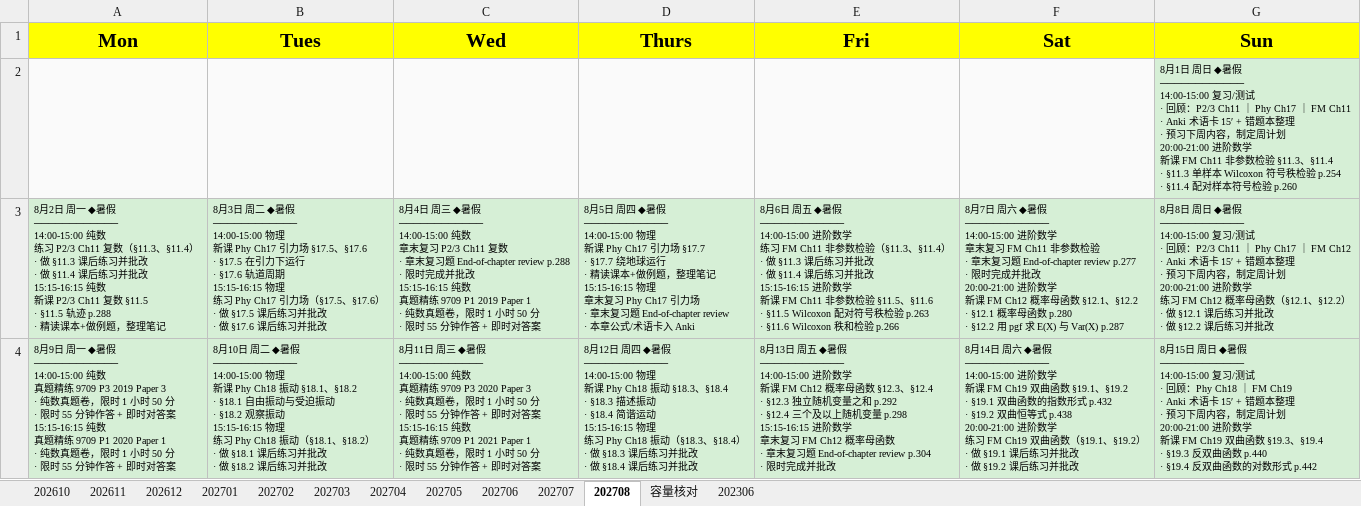
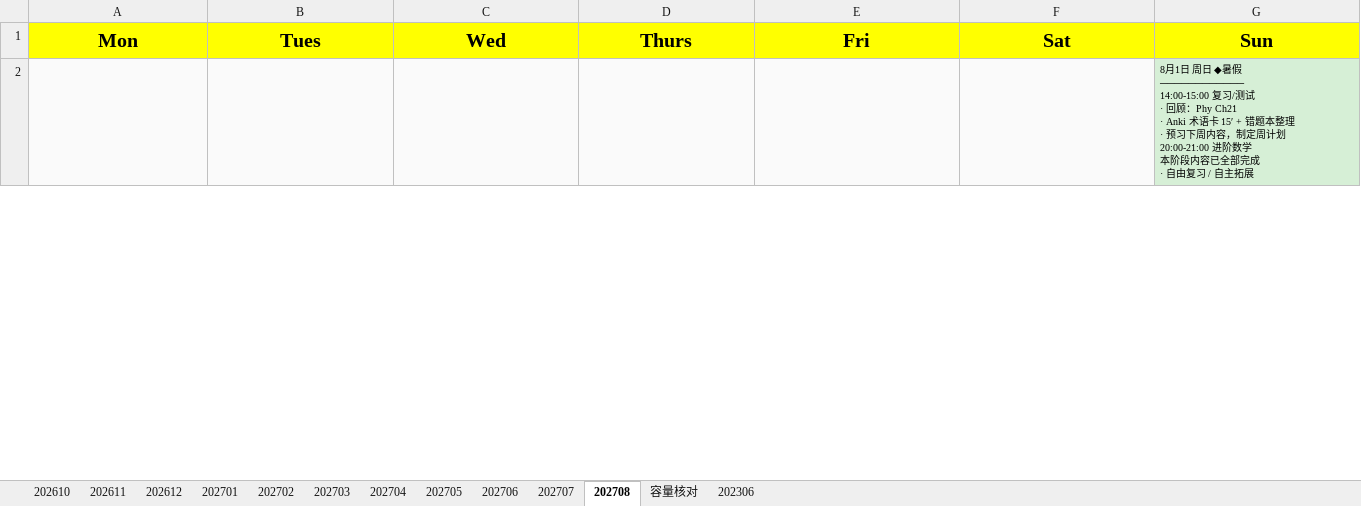
Before and after one commit to RenataZero0/StudyCompanion, an Excel workbook: StudyCompanionAndroid/assets/Schedule.xlsx, sheet 202708, drawn as a sheet; only a part is shown; values as stored, in another font and other column widths than the file's, no borders; removed rows and columns are numbered as before the commit, all else as after; ↵ is a line break in a cell; the diff covers the shown part only; the diff names each change by its address in the sheet, - before the commit and + after, or states it on an @@ line.

```diff
--- a/StudyCompanionAndroid/assets/Schedule.xlsx (sheet 202708)
+++ b/StudyCompanionAndroid/assets/Schedule.xlsx (sheet 202708)
-G2 (Sun): …· 回顾：P2/3 Ch11 ｜ Phy Ch17 ｜ FM Ch11 ↵ · Anki 术语卡 15′ + 错题本整理 ↵ · 预习下周内容，制定周计划 ↵ 20:00-21:00 进阶数学 ↵ 新课 FM Ch11 非参数检验 §11.3、§11.4 ↵ · §11.3 单样本 Wilcoxon 符号秩检验 p.254 ↵ · §11.4 配对样本符号检验 p.260
+G2 (Sun): …· 回顾：Phy Ch21 ↵ · Anki 术语卡 15′ + 错题本整理 ↵ · 预习下周内容，制定周计划 ↵ 20:00-21:00 进阶数学 ↵ 本阶段内容已全部完成 ↵ · 自由复习 / 自主拓展
-row 3: 8月2日 周一 ◆暑假 ↵ ──────────── ↵ 14:00-15:00 纯数 ↵ 练习 P2/3 Ch11 复数（§11.3、§11.4） ↵ · 做 §11.3 课后练习并批改 ↵ · 做 §11.4 课后练习并批改 ↵ 15:15-16:15 纯数 ↵ 新课 P2/3 Ch11 复数 §11.5 ↵ · §11.5 轨迹 p.288 ↵ · 精读课本+做例题，整理笔记 | 8月3日 周二 ◆暑假 ↵ ──────────── ↵ 14:00-15:00 物理 ↵ 新课 Phy Ch17 引力场 §17.5、§17.6 ↵ · §17.5 在引力下运行 ↵ · §17.6 轨道周期 ↵ 15:15-16:15 物理 ↵ 练习 Phy Ch17 引力场（§17.5、§17.6） ↵ · 做 §17.5 课后练习并批改 ↵ · 做 §17.6 课后练习并批改 | 8月4日 周三 ◆暑假 ↵ ──────────── ↵ 14:00-15:00 纯数 ↵ 章末复习 P2/3 Ch11 复数 ↵ · 章末复习题 End-of-chapter review p.288 ↵ · 限时完成并批改 ↵ 15:15-16:15 纯数 ↵ 真题精练 9709 P1 2019 Paper 1 ↵ · 纯数真题卷，限时 1 小时 50 分 ↵ · 限时 55 分钟作答 + 即时对答案 | 8月5日 周四 ◆暑假 ↵ ──────────── ↵ 14:00-15:00 物理 ↵ 新课 Phy Ch17 引力场 §17.7 ↵ · §17.7 绕地球运行 ↵ · 精读课本+做例题，整理笔记 ↵ 15:15-16:15 物理 ↵ 章末复习 Phy Ch17 引力场 ↵ · 章末复习题 End-of-chapter review ↵ · 本章公式/术语卡入 Anki | 8月6日 周五 ◆暑假 ↵ ──────────── ↵ 14:00-15:00 进阶数学 ↵ 练习 FM Ch11 非参数检验（§11.3、§11.4） ↵ · 做 §11.3 课后练习并批改 ↵ · 做 §11.4 课后练习并批改 ↵ 15:15-16:15 进阶数学 ↵ 新课 FM Ch11 非参数检验 §11.5、§11.6 ↵ · §11.5 Wilcoxon 配对符号秩检验 p.263 ↵ · §11.6 Wilcoxon 秩和检验 p.266 | 8月7日 周六 ◆暑假 ↵ ──────────── ↵ 14:00-15:00 进阶数学 ↵ 章末复习 FM Ch11 非参数检验 ↵ · 章末复习题 End-of-chapter review p.277 ↵ · 限时完成并批改 ↵ 20:00-21:00 进阶数学 ↵ 新课 FM Ch12 概率母函数 §12.1、§12.2 ↵ · §12.1 概率母函数 p.280 ↵ · §12.2 用 pgf 求 E(X) 与 Var(X) p.287 | 8月8日 周日 ◆暑假 ↵ ──────────── ↵ 14:00-15:00 复习/测试 ↵ · 回顾：P2/3 Ch11 ｜ Phy Ch17 ｜ FM Ch12 ↵ · Anki 术语卡 15′ + 错题本整理 ↵ · 预习下周内容，制定周计划 ↵ 20:00-21:00 进阶数学 ↵ 练习 FM Ch12 概率母函数（§12.1、§12.2） ↵ · 做 §12.1 课后练习并批改 ↵ · 做 §12.2 课后练习并批改
-row 4: 8月9日 周一 ◆暑假 ↵ ──────────── ↵ 14:00-15:00 纯数 ↵ 真题精练 9709 P3 2019 Paper 3 ↵ · 纯数真题卷，限时 1 小时 50 分 ↵ · 限时 55 分钟作答 + 即时对答案 ↵ 15:15-16:15 纯数 ↵ 真题精练 9709 P1 2020 Paper 1 ↵ · 纯数真题卷，限时 1 小时 50 分 ↵ · 限时 55 分钟作答 + 即时对答案 | 8月10日 周二 ◆暑假 ↵ ──────────── ↵ 14:00-15:00 物理 ↵ 新课 Phy Ch18 振动 §18.1、§18.2 ↵ · §18.1 自由振动与受迫振动 ↵ · §18.2 观察振动 ↵ 15:15-16:15 物理 ↵ 练习 Phy Ch18 振动（§18.1、§18.2） ↵ · 做 §18.1 课后练习并批改 ↵ · 做 §18.2 课后练习并批改 | 8月11日 周三 ◆暑假 ↵ ──────────── ↵ 14:00-15:00 纯数 ↵ 真题精练 9709 P3 2020 Paper 3 ↵ · 纯数真题卷，限时 1 小时 50 分 ↵ · 限时 55 分钟作答 + 即时对答案 ↵ 15:15-16:15 纯数 ↵ 真题精练 9709 P1 2021 Paper 1 ↵ · 纯数真题卷，限时 1 小时 50 分 ↵ · 限时 55 分钟作答 + 即时对答案 | 8月12日 周四 ◆暑假 ↵ ──────────── ↵ 14:00-15:00 物理 ↵ 新课 Phy Ch18 振动 §18.3、§18.4 ↵ · §18.3 描述振动 ↵ · §18.4 简谐运动 ↵ 15:15-16:15 物理 ↵ 练习 Phy Ch18 振动（§18.3、§18.4） ↵ · 做 §18.3 课后练习并批改 ↵ · 做 §18.4 课后练习并批改 | 8月13日 周五 ◆暑假 ↵ ──────────── ↵ 14:00-15:00 进阶数学 ↵ 新课 FM Ch12 概率母函数 §12.3、§12.4 ↵ · §12.3 独立随机变量之和 p.292 ↵ · §12.4 三个及以上随机变量 p.298 ↵ 15:15-16:15 进阶数学 ↵ 章末复习 FM Ch12 概率母函数 ↵ · 章末复习题 End-of-chapter review p.304 ↵ · 限时完成并批改 | 8月14日 周六 ◆暑假 ↵ ──────────── ↵ 14:00-15:00 进阶数学 ↵ 新课 FM Ch19 双曲函数 §19.1、§19.2 ↵ · §19.1 双曲函数的指数形式 p.432 ↵ · §19.2 双曲恒等式 p.438 ↵ 20:00-21:00 进阶数学 ↵ 练习 FM Ch19 双曲函数（§19.1、§19.2） ↵ · 做 §19.1 课后练习并批改 ↵ · 做 §19.2 课后练习并批改 | 8月15日 周日 ◆暑假 ↵ ──────────── ↵ 14:00-15:00 复习/测试 ↵ · 回顾：Phy Ch18 ｜ FM Ch19 ↵ · Anki 术语卡 15′ + 错题本整理 ↵ · 预习下周内容，制定周计划 ↵ 20:00-21:00 进阶数学 ↵ 新课 FM Ch19 双曲函数 §19.3、§19.4 ↵ · §19.3 反双曲函数 p.440 ↵ · §19.4 反双曲函数的对数形式 p.442
```
Also changed, not shown: 5 added rows and 3 removed rows elsewhere in this sheet, sheet 202703, sheet 202707, sheet 202706, sheet 202702, sheet 202704, sheet 202612, 5 more sheets, 8 other files.
